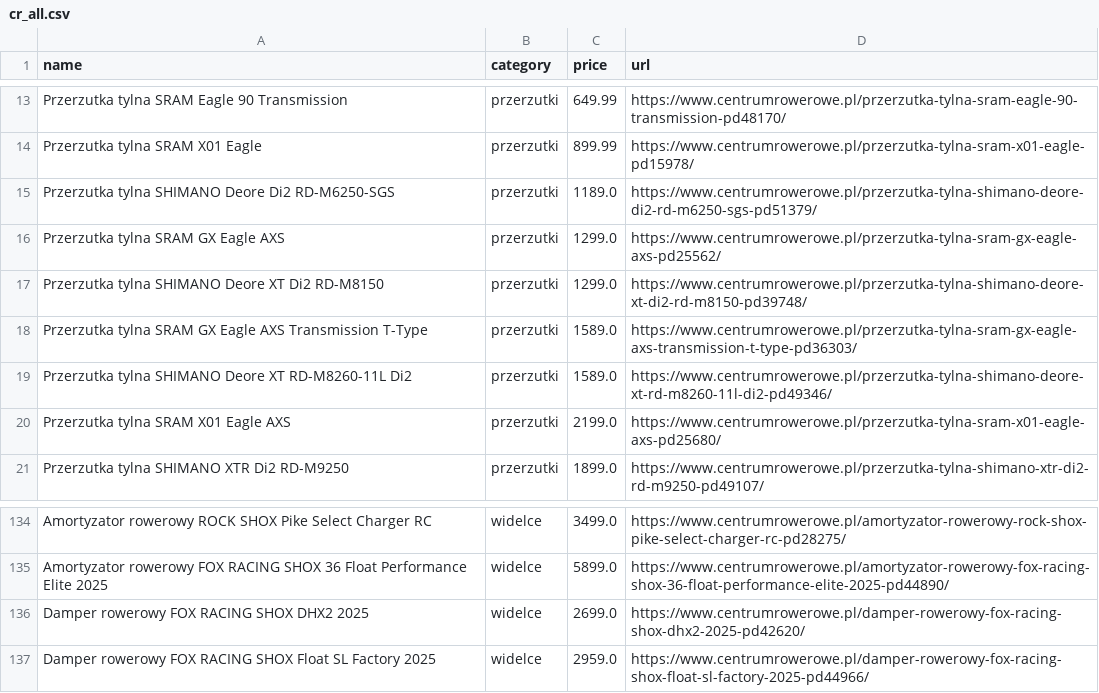
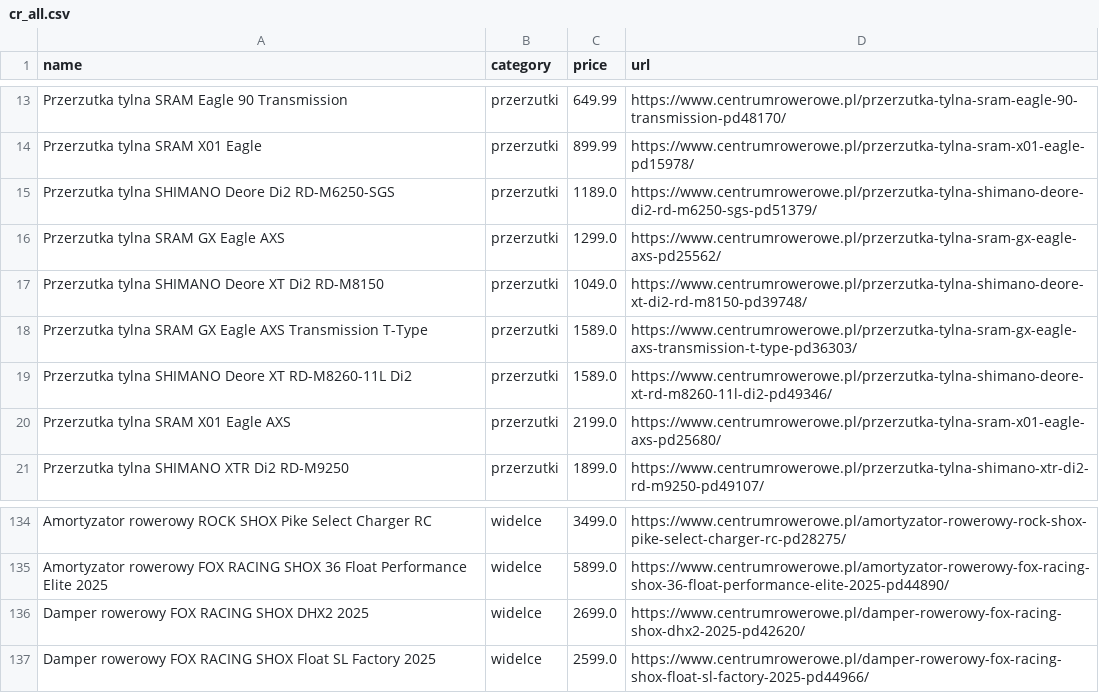
Before and after one commit to icearas/bike-comparator, a CSV file: data/cr_all.csv, drawn as a sheet; only a part is shown, gaps mark what is left out.

```diff
--- a/data/cr_all.csv
+++ b/data/cr_all.csv
@@ -16,3 +16,3 @@ Przerzutka tylna SHIMANO Deore Di2 RD-M6250-SGS,przerzutki,1189.0,https://www.ce
 Przerzutka tylna SRAM GX Eagle AXS,przerzutki,1299.0,https://www.centrumrowerowe.pl/przerzutka-tylna-sram-gx-eagle-axs-pd25562/
-Przerzutka tylna SHIMANO Deore XT Di2 RD-M8150,przerzutki,1299.0,https://www.centrumrowerowe.pl/przerzutka-tylna-shimano-deore-xt-di2-rd-m8150-pd39748/
+Przerzutka tylna SHIMANO Deore XT Di2 RD-M8150,przerzutki,1049.0,https://www.centrumrowerowe.pl/przerzutka-tylna-shimano-deore-xt-di2-rd-m8150-pd39748/
 Przerzutka tylna SRAM GX Eagle AXS Transmission T-Type,przerzutki,1589.0,https://www.centrumrowerowe.pl/przerzutka-tylna-sram-gx-eagle-axs-transmission-t-type-pd36303/
@@ -136,2 +136,2 @@ Amortyzator rowerowy FOX RACING SHOX 36 Float Performance Elite 2025,widelce,589
 Damper rowerowy FOX RACING SHOX DHX2 2025,widelce,2699.0,https://www.centrumrowerowe.pl/damper-rowerowy-fox-racing-shox-dhx2-2025-pd42620/
-Damper rowerowy FOX RACING SHOX Float SL Factory 2025,widelce,2959.0,https://www.centrumrowerowe.pl/damper-rowerowy-fox-racing-shox-float-sl-factory-2025-pd44966/
+Damper rowerowy FOX RACING SHOX Float SL Factory 2025,widelce,2599.0,https://www.centrumrowerowe.pl/damper-rowerowy-fox-racing-shox-float-sl-factory-2025-pd44966/
```
